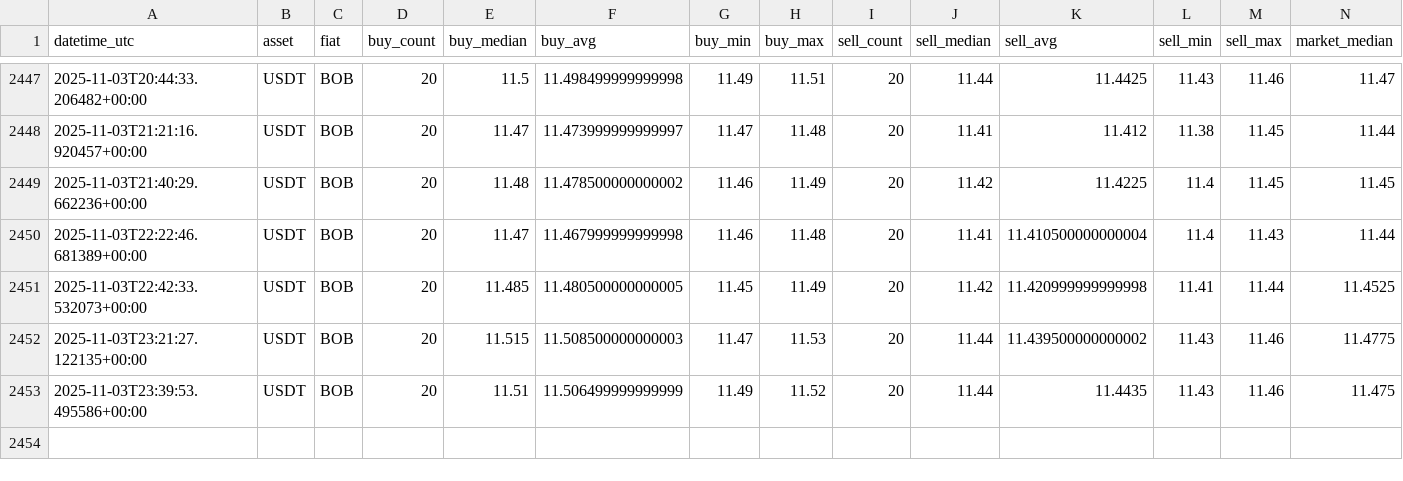
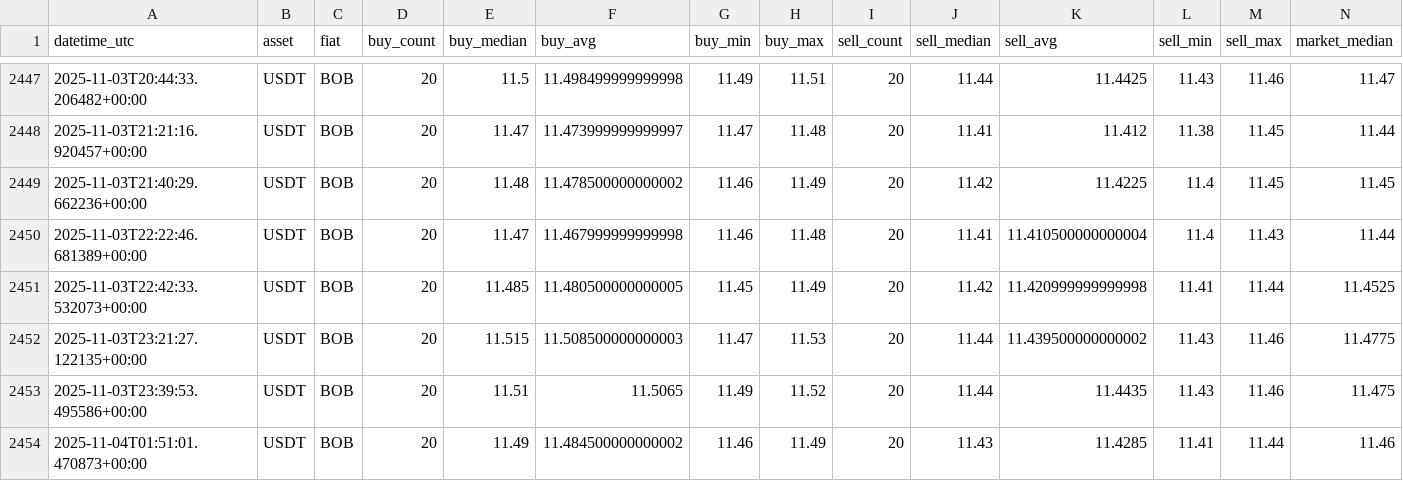
Before and after one commit to Crismtc/binance-p2p, a CSV file: data/p2p_bob_usdt.csv, drawn as a sheet; only a part is shown, gaps mark what is left out.

```diff
--- a/data/p2p_bob_usdt.csv
+++ b/data/p2p_bob_usdt.csv
@@ -2452,2 +2452,3 @@ datetime_utc,asset,fiat,buy_count,buy_median,buy_avg,buy_min,buy_max,sell_count,
 2025-11-03T23:21:27.122135+00:00,USDT,BOB,20,11.515,11.508500000000003,11.47,11.53,20,11.44,11.439500000000002,11.43,11.46,11.4775
-2025-11-03T23:39:53.495586+00:00,USDT,BOB,20,11.51,11.506499999999999,11.49,11.52,20,11.44,11.4435,11.43,11.46,11.475
+2025-11-03T23:39:53.495586+00:00,USDT,BOB,20,11.51,11.5065,11.49,11.52,20,11.44,11.4435,11.43,11.46,11.475
+2025-11-04T01:51:01.470873+00:00,USDT,BOB,20,11.49,11.484500000000002,11.46,11.49,20,11.43,11.4285,11.41,11.44,11.46
```
